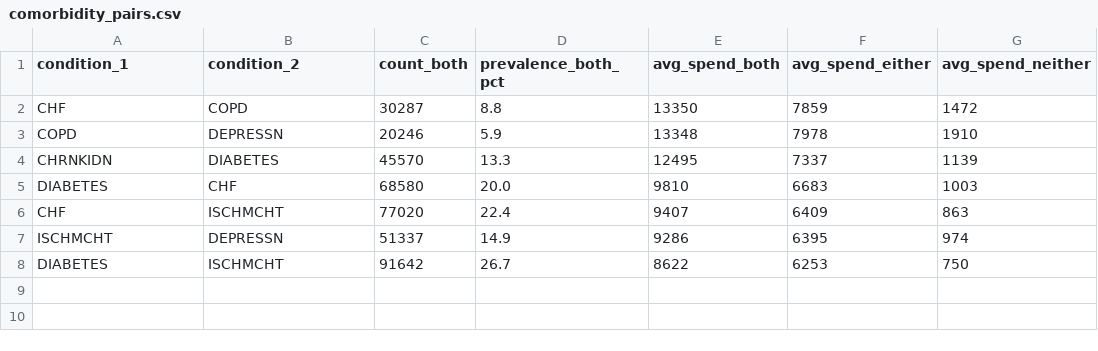
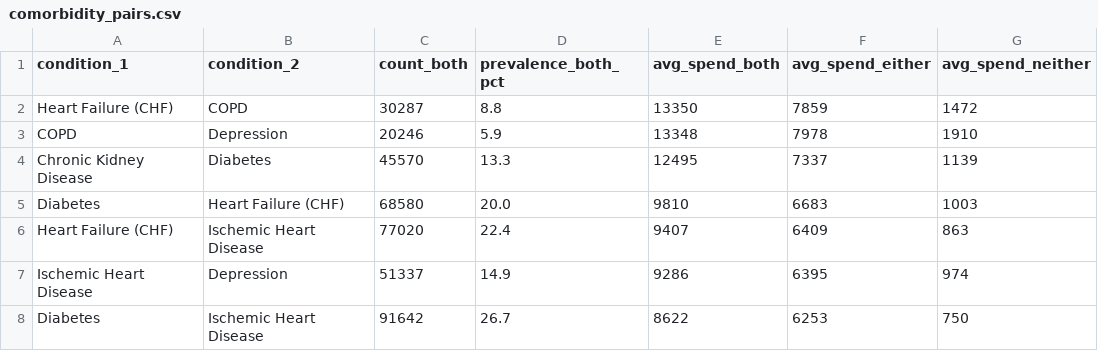
Before and after one commit to Ajaiah-D/Healthcare-Claims-Analytics, a CSV file: data/exports/comorbidity_pairs.csv, drawn as a sheet.

Commit message:
Replace raw CMS chronic condition codes with human-readable labels
The condition/combination columns in 5 exported CSVs (condition_impact,
chronic_condition_spend_impact, comorbidity_pairs, dual_condition_combinations,
readmission_by_chronic_condition) leaked the raw SP_* variable names — and
inconsistently, since some notebooks stripped the SP_ prefix and others
didn't (e.g. "STRKETIA" in one file, "SP_CHF" in another). This is what
was surfacing as unlabeled codes like STRKETIA/CHRNKIDN/SP_COPD in Tableau.

Added one canonical CONDITION_LABELS mapping and applied it at export time
in all four source notebooks (03, 04, 05, 06) so every downstream file
uses the same clean condition names.

```diff
--- a/data/exports/comorbidity_pairs.csv
+++ b/data/exports/comorbidity_pairs.csv
@@ -1,8 +1,8 @@
 condition_1,condition_2,count_both,prevalence_both_pct,avg_spend_both,avg_spend_either,avg_spend_neither
-CHF,COPD,30287,8.8,13350,7859,1472
-COPD,DEPRESSN,20246,5.9,13348,7978,1910
-CHRNKIDN,DIABETES,45570,13.3,12495,7337,1139
-DIABETES,CHF,68580,20.0,9810,6683,1003
-CHF,ISCHMCHT,77020,22.4,9407,6409,863
-ISCHMCHT,DEPRESSN,51337,14.9,9286,6395,974
-DIABETES,ISCHMCHT,91642,26.7,8622,6253,750
+Heart Failure (CHF),COPD,30287,8.8,13350,7859,1472
+COPD,Depression,20246,5.9,13348,7978,1910
+Chronic Kidney Disease,Diabetes,45570,13.3,12495,7337,1139
+Diabetes,Heart Failure (CHF),68580,20.0,9810,6683,1003
+Heart Failure (CHF),Ischemic Heart Disease,77020,22.4,9407,6409,863
+Ischemic Heart Disease,Depression,51337,14.9,9286,6395,974
+Diabetes,Ischemic Heart Disease,91642,26.7,8622,6253,750
```
Also changed, not shown: data/exports/condition_impact.csv, data/exports/dual_condition_combinations.csv, 6 other files.
